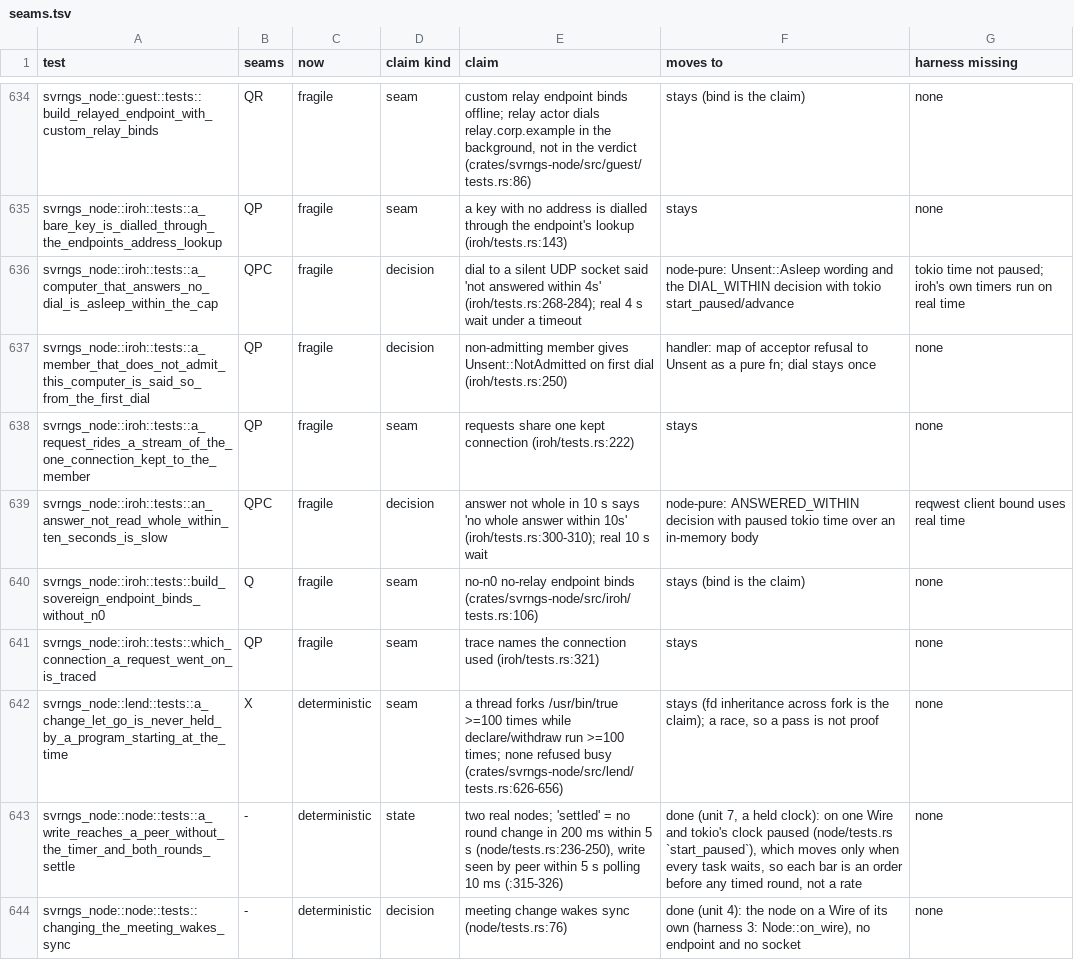
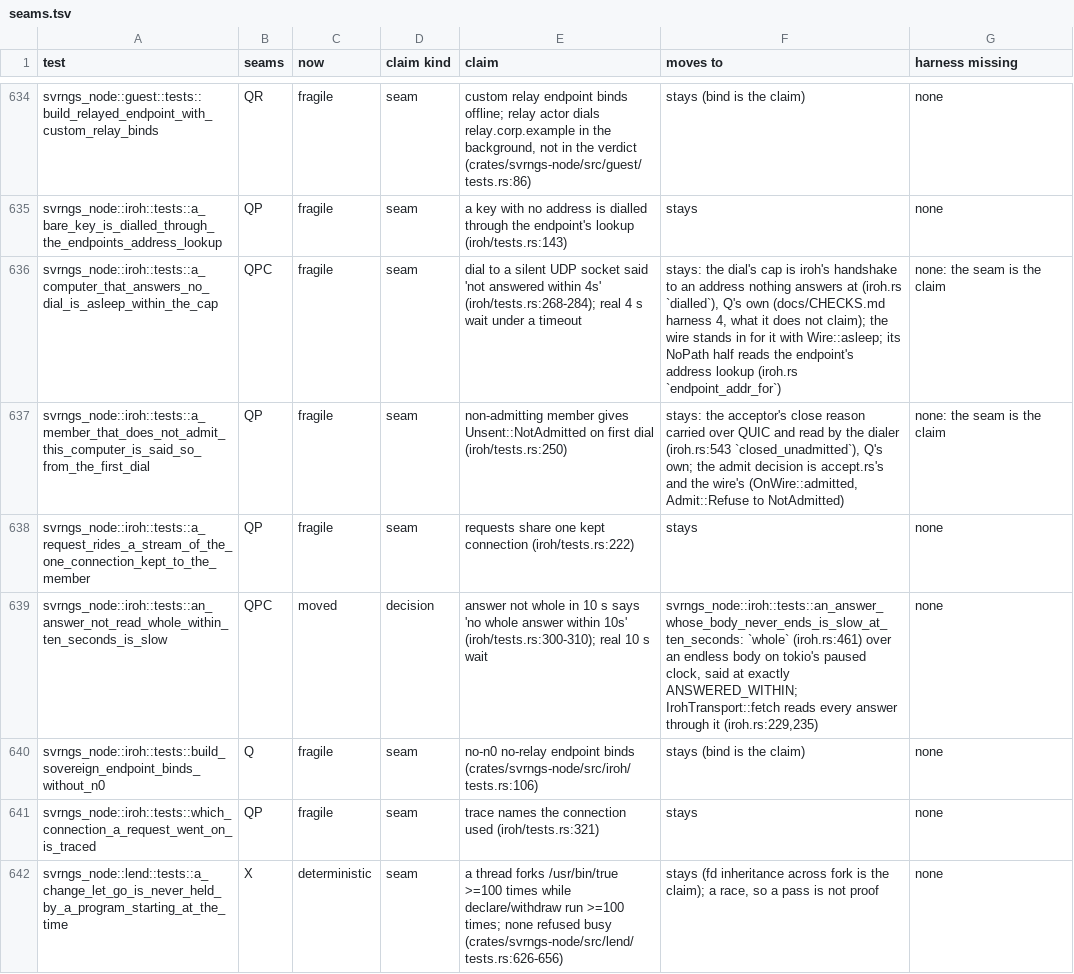
Before and after one commit to alexsbryan/svrngs, a TSV file: docs/seams.tsv, drawn as a sheet; only a part is shown, gaps mark what is left out; the shorter side is filled out with more unchanged rows.

Commit message:
test: retire iroh's ten-second wait over QUIC; its dial cap and not-admitted close are Q's own
an_answer_not_read_whole_within_ten_seconds_is_slow waited a real 10 s
on a hermetic endpoint for one assertion that f673de84's
an_answer_whose_body_never_ends_is_slow_at_ten_seconds now holds on
the paused clock, `whole` being fetch's one bound (iroh.rs:229,235,474).
Its `/never` route had no other asker; gone with it.

seams.tsv: that row moved; the dial's cap (iroh.rs `dialled`) and the
not-admitted close read by the dialer (iroh.rs:543) kind `seam`: what
the wire stands in for (Wire::asleep, OnWire::admitted), CHECKS.md
harness 4's "What it does not claim". CHECKS.md unit 4: 9 left.
cargo test -p svrngs-node --lib iroh::tests: 7 passed.

```diff
--- a/docs/seams.tsv
+++ b/docs/seams.tsv
@@ -635,6 +635,6 @@ svrngs_node::guest::tests::build_relayed_endpoint_with_custom_relay_binds	QR	fra
 svrngs_node::iroh::tests::a_bare_key_is_dialled_through_the_endpoints_address_lookup	QP	fragile	seam	a key with no address is dialled through the endpoint's lookup (iroh/tests.rs:143)	stays	none
-svrngs_node::iroh::tests::a_computer_that_answers_no_dial_is_asleep_within_the_cap	QPC	fragile	decision	dial to a silent UDP socket said 'not answered within 4s' (iroh/tests.rs:268-284); real 4 s wait under a timeout	node-pure: Unsent::Asleep wording and the DIAL_WITHIN decision with tokio start_paused/advance	tokio time not paused; iroh's own timers run on real time
-svrngs_node::iroh::tests::a_member_that_does_not_admit_this_computer_is_said_so_from_the_first_dial	QP	fragile	decision	non-admitting member gives Unsent::NotAdmitted on first dial (iroh/tests.rs:250)	handler: map of acceptor refusal to Unsent as a pure fn; dial stays once	none
+svrngs_node::iroh::tests::a_computer_that_answers_no_dial_is_asleep_within_the_cap	QPC	fragile	seam	dial to a silent UDP socket said 'not answered within 4s' (iroh/tests.rs:268-284); real 4 s wait under a timeout	stays: the dial's cap is iroh's handshake to an address nothing answers at (iroh.rs `dialled`), Q's own (docs/CHECKS.md harness 4, what it does not claim); the wire stands in for it with Wire::asleep; its NoPath half reads the endpoint's address lookup (iroh.rs `endpoint_addr_for`)	none: the seam is the claim
+svrngs_node::iroh::tests::a_member_that_does_not_admit_this_computer_is_said_so_from_the_first_dial	QP	fragile	seam	non-admitting member gives Unsent::NotAdmitted on first dial (iroh/tests.rs:250)	stays: the acceptor's close reason carried over QUIC and read by the dialer (iroh.rs:543 `closed_unadmitted`), Q's own; the admit decision is accept.rs's and the wire's (OnWire::admitted, Admit::Refuse to NotAdmitted)	none: the seam is the claim
 svrngs_node::iroh::tests::a_request_rides_a_stream_of_the_one_connection_kept_to_the_member	QP	fragile	seam	requests share one kept connection (iroh/tests.rs:222)	stays	none
-svrngs_node::iroh::tests::an_answer_not_read_whole_within_ten_seconds_is_slow	QPC	fragile	decision	answer not whole in 10 s says 'no whole answer within 10s' (iroh/tests.rs:300-310); real 10 s wait	node-pure: ANSWERED_WITHIN decision with paused tokio time over an in-memory body	reqwest client bound uses real time
+svrngs_node::iroh::tests::an_answer_not_read_whole_within_ten_seconds_is_slow	QPC	moved	decision	answer not whole in 10 s says 'no whole answer within 10s' (iroh/tests.rs:300-310); real 10 s wait	svrngs_node::iroh::tests::an_answer_whose_body_never_ends_is_slow_at_ten_seconds: `whole` (iroh.rs:461) over an endless body on tokio's paused clock, said at exactly ANSWERED_WITHIN; IrohTransport::fetch reads every answer through it (iroh.rs:229,235)	none
 svrngs_node::iroh::tests::build_sovereign_endpoint_binds_without_n0	Q	fragile	seam	no-n0 no-relay endpoint binds (crates/svrngs-node/src/iroh/tests.rs:106)	stays (bind is the claim)	none
```
Also changed, not shown: 2 other files.
